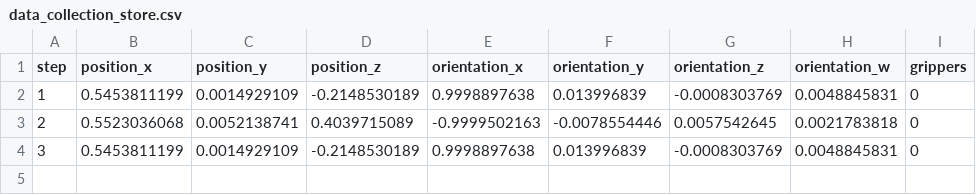
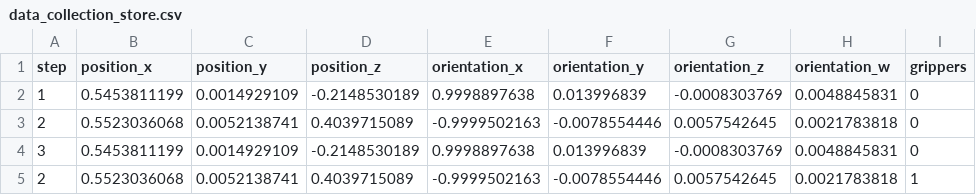
Before and after one commit to LiDuanAtGlasgow/Known_Configurations_ROS_Manipulation, a CSV file: src/robot_manipulation/scripts/manipulation/data_collection_store.csv, drawn as a sheet.

```diff
--- a/src/robot_manipulation/scripts/manipulation/data_collection_store.csv
+++ b/src/robot_manipulation/scripts/manipulation/data_collection_store.csv
@@ -4 +4,2 @@ step,position_x,position_y,position_z,orientation_x,orientation_y,orientation_z,
 3,0.5453811199,0.0014929109,-0.2148530189,0.9998897638,0.013996839,-0.0008303769,0.0048845831,0
+2,0.5523036068,0.0052138741,0.4039715089,-0.9999502163,-0.0078554446,0.0057542645,0.0021783818,1
```
Also changed, not shown: 2 other files.
